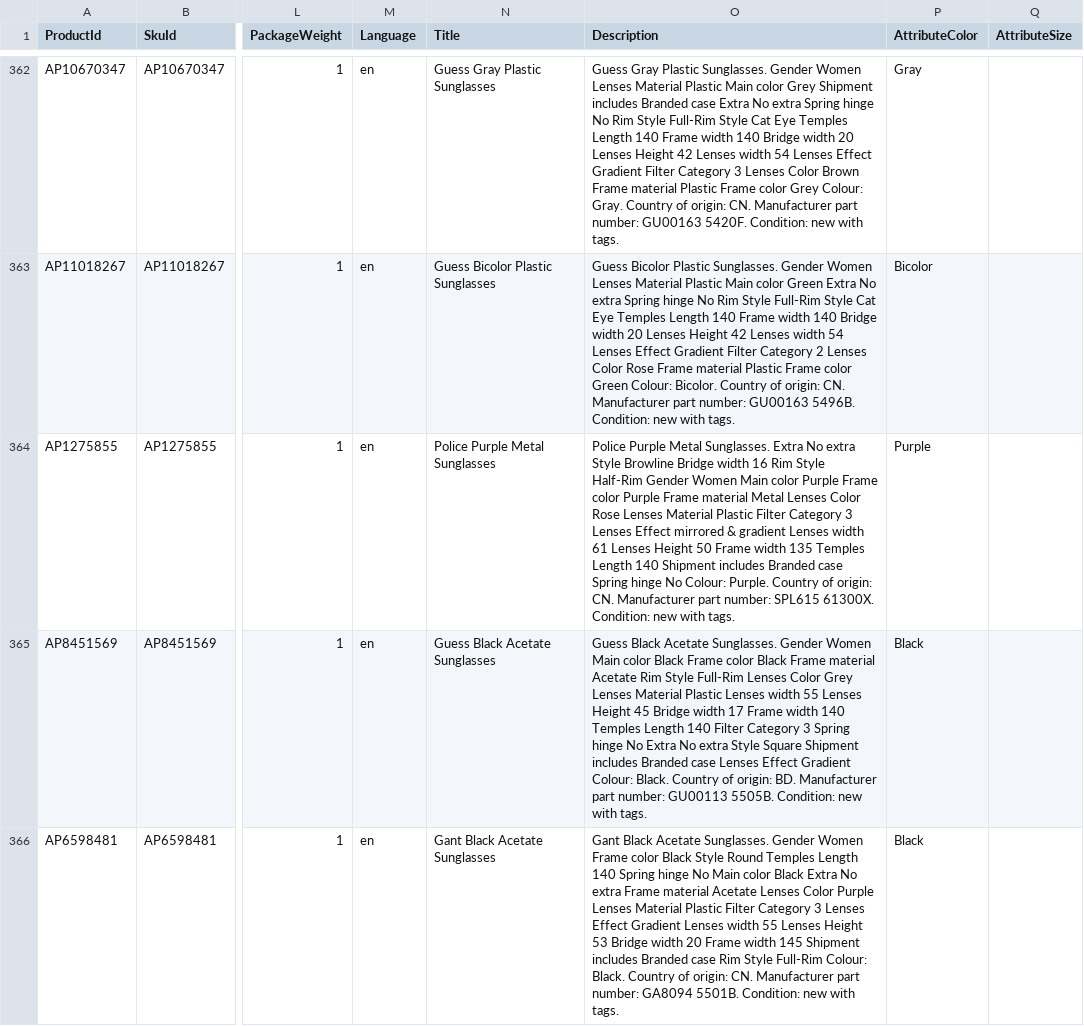
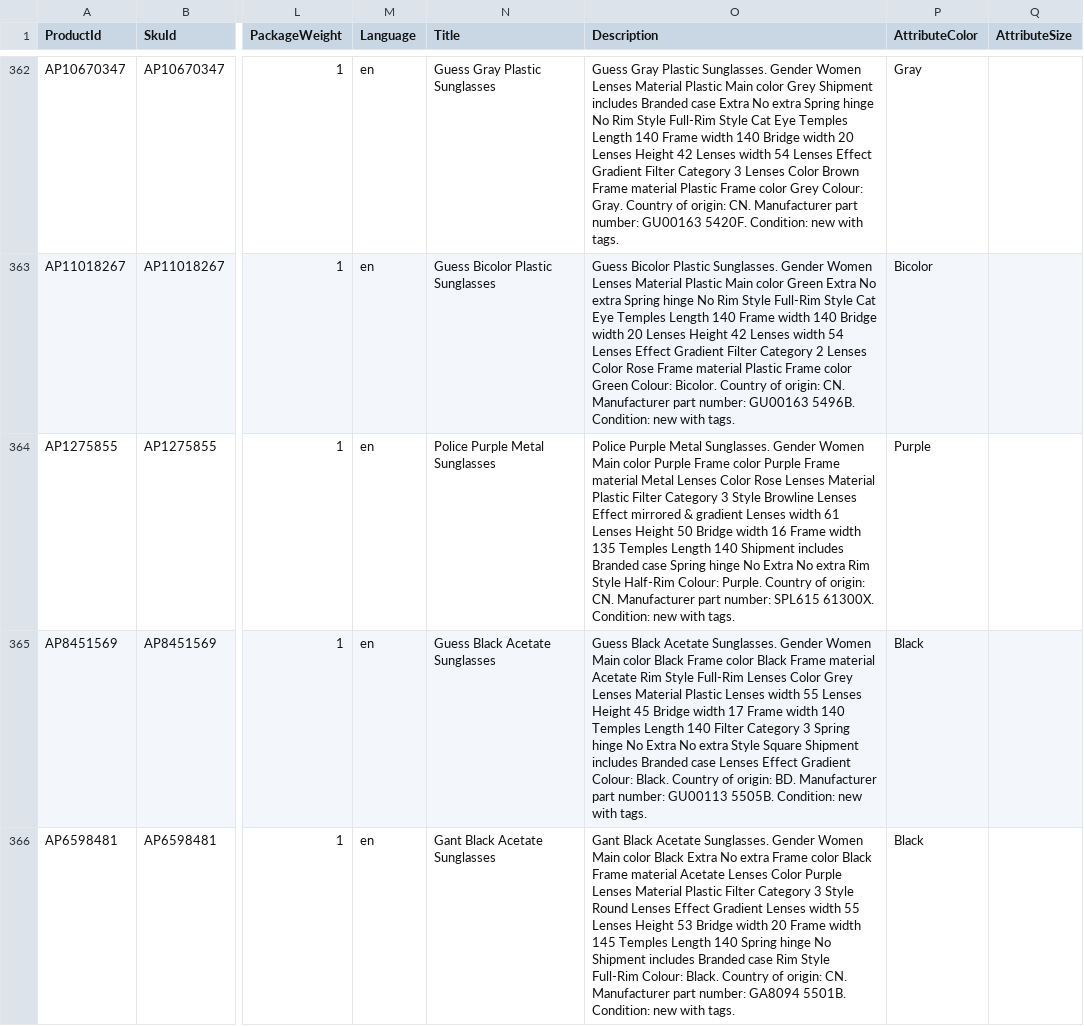
Before and after one commit to aufrazlda-design/avenida-prestige-fruugo-feed, a CSV file: docs/fruugo.csv, drawn as a sheet; only a part is shown, gaps mark what is left out; the diff covers the shown part only; the diff names each change by its address in the sheet, - before the commit and + after, or states it on an @@ line.

Commit message:
Update Fruugo feed

```diff
--- a/docs/fruugo.csv
+++ b/docs/fruugo.csv
-O364 (Description): …Metal Sunglasses. Extra No extra Style Browline Bridge width 16 Rim Style Half-Rim Gender Women Main color Purple Frame color Purple Frame material Metal Lenses Color Rose Lenses Material Plastic Filter Category 3 Lenses Effect mirrored & gradient Lenses width 61 Lenses Height 50 Frame width 135 Temples Length 140 Shipment includes Branded case Spring hinge No Colour: Purple.…
+O364 (Description): …Metal Sunglasses. Gender Women Main color Purple Frame color Purple Frame material Metal Lenses Color Rose Lenses Material Plastic Filter Category 3 Style Browline Lenses Effect mirrored & gradient Lenses width 61 Lenses Height 50 Bridge width 16 Frame width 135 Temples Length 140 Shipment includes Branded case Spring hinge No Extra No extra Rim Style Half-Rim Colour: Purple.…
-O366 (Description): …Gender Women Frame color Black Style Round Temples Length 140 Spring hinge No Main color Black Extra No extra Frame material Acetate Lenses Color Purple Lenses Material Plastic Filter Category 3 Lenses Effect Gradient Lenses width 55 Lenses Height 53 Bridge width 20 Frame width 145 Shipment includes…
+O366 (Description): …Gender Women Main color Black Extra No extra Frame color Black Frame material Acetate Lenses Color Purple Lenses Material Plastic Filter Category 3 Style Round Lenses Effect Gradient Lenses width 55 Lenses Height 53 Bridge width 20 Frame width 145 Temples Length 140 Spring hinge No Shipment includes…
```
Also changed, not shown: 43 edited cells elsewhere in this file.
